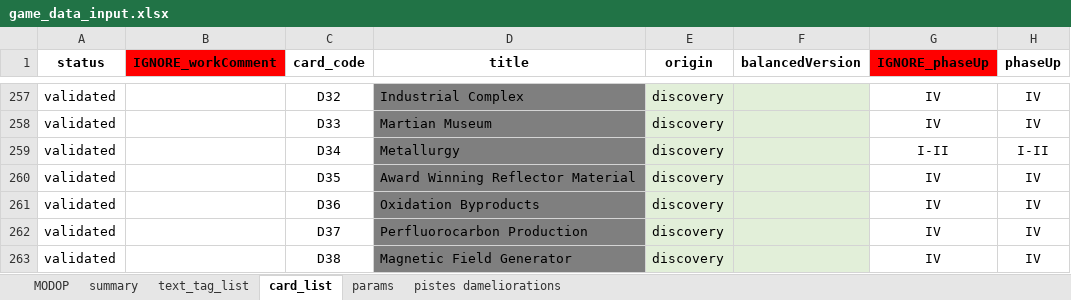
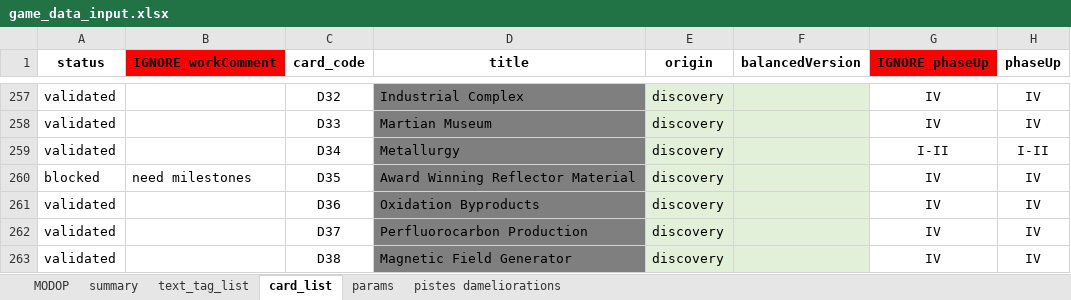
Before and after one commit to Mylaana/AresExpedition, an Excel workbook: ressources/game_data_input.xlsx, sheet card_list, drawn as a sheet; only a part is shown, gaps mark what is left out; values as stored, in another font and other column widths than the file's, no borders; charts and pictures not drawn; the diff names each change by its address in the sheet, - before the commit and + after, or states it on an @@ line.

```diff
--- a/ressources/game_data_input.xlsx (sheet card_list)
+++ b/ressources/game_data_input.xlsx (sheet card_list)
-A260 (status): validated
+A260 (status): blocked
-B260 (IGNORE_workComment): (empty)
+B260 (IGNORE_workComment): need milestones
```
Also changed, not shown: sheet summary, 1 other file.
